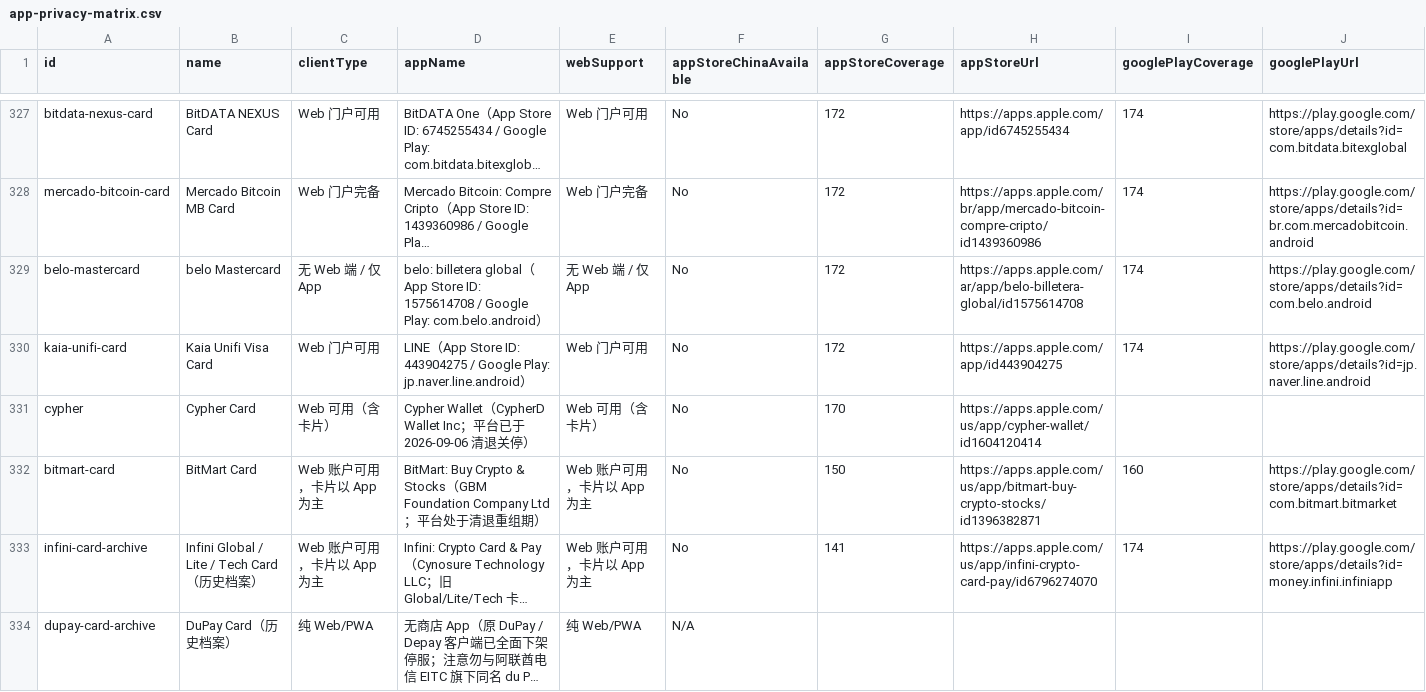
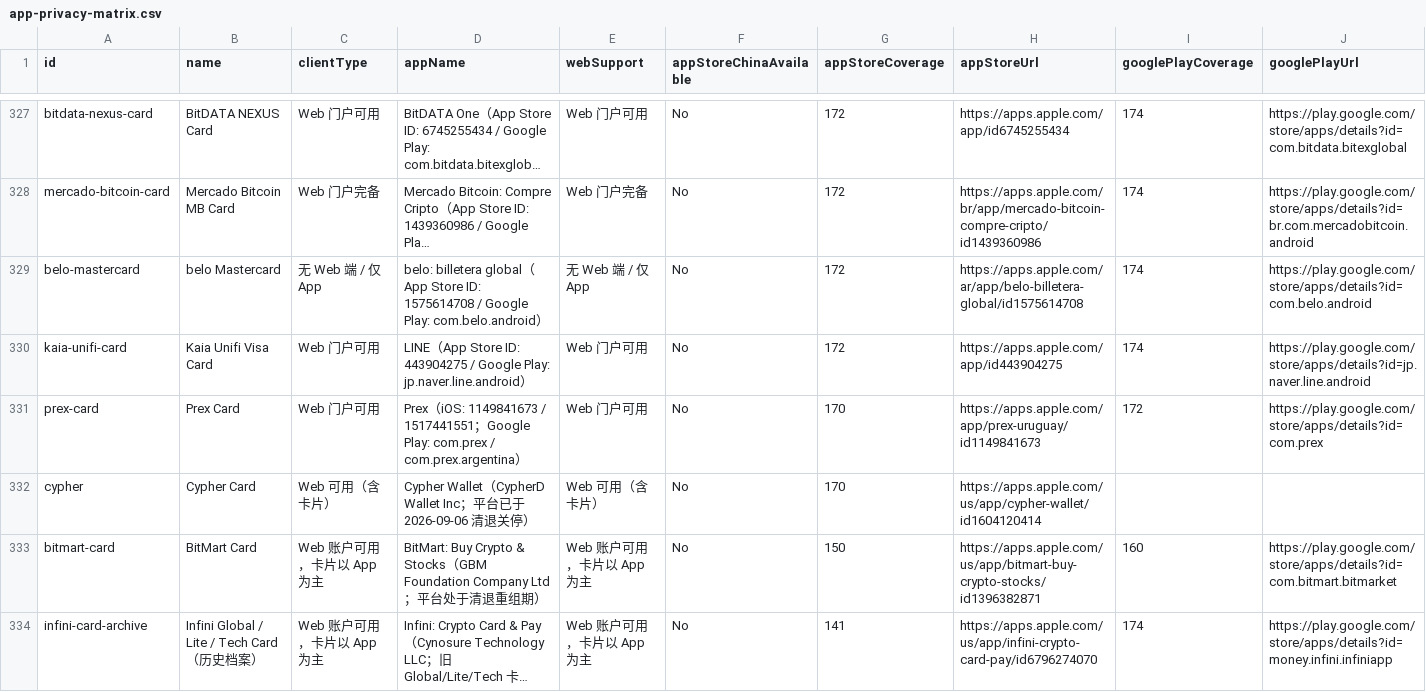
Before and after one commit to liam1024-tech/awesome-crypto-cards, a CSV file: data/app-privacy-matrix.csv, drawn as a sheet; only a part is shown, gaps mark what is left out; the shorter side is filled out with more unchanged rows; long unchanged cells end in …; rows hold the shown columns only; the diff names each change by its address in the sheet, - before the commit and + after, or states it on an @@ line.

```diff
--- a/data/app-privacy-matrix.csv
+++ b/data/app-privacy-matrix.csv
+row 331: prex-card | Prex Card | Web 门户可用 | Prex（iOS: 1149841673 / 1517441551；Google Play: com.prex / com.prex.argentina） | Web 门户可用 | No | 170 | https://apps.apple.com/app/prex-uruguay/id1149841673 | 172 | https://play.google.com/store/apps/details?id=com.prex
```
Also changed, not shown: data/card-changelogs.csv, data/payment-compatibility.csv, 7 other files.
